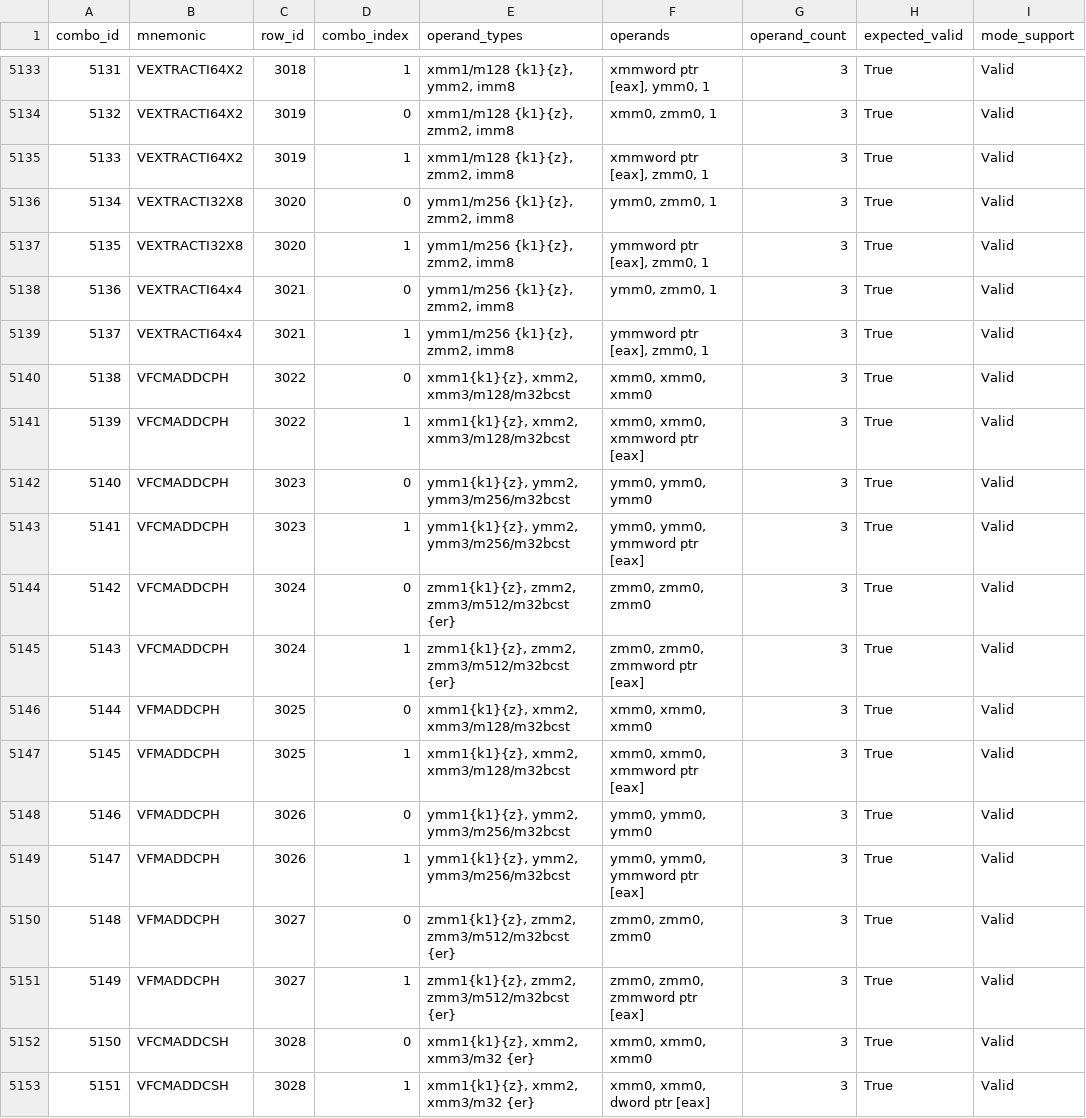
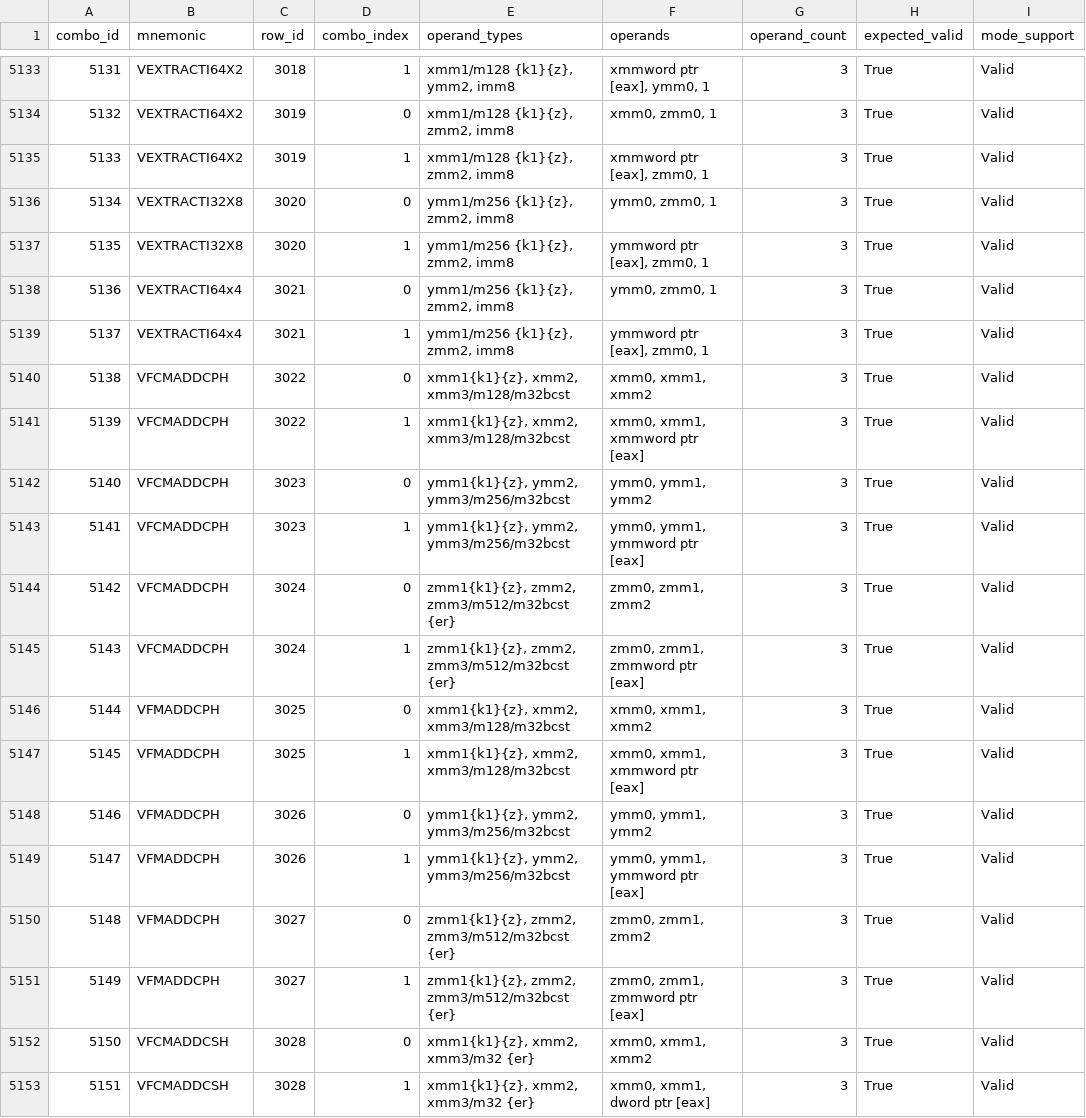
Before and after one commit to simhyeongseop/2026-intel-instruction-analysis, a CSV file: data/db/combos.csv, drawn as a sheet; only a part is shown, gaps mark what is left out; the diff covers the shown part only; the diff names each change by its address in the sheet, - before the commit and + after, or states it on an @@ line.

Commit message:
combiner 코드 한계 6가지 수정 + 하위 전파(4~7단계 재실행)
far-ptr collapse, moffs 괄호 누락, register reuse, VSIB index 누락,
MPX addr32 누락, AVX512 gather/scatter 기본 마스크 - 전부 우리 자신의
테스트 생성기(combiner)가 대표값을 잘못 골라 SDM상 정상인 명령어를
실패로 만들던 것들. combos.csv 165건 값 변경 후 generator~triage
재실행, triage 대상 1630->1585건으로 감소.

verifier가 combiner 에이전트의 VSCATTERDPD ymm/zmm 잔여 실패 진단을
SDM PDF(p.2202/p.1824) 직접 대조로 반박 - combiner 버그가 아니라
GATHER/SCATTER 사이 SDM 원문 자체의 비대칭 표기로 인한 진짜
SDM-vs-as 불일치 후보. triage가 새 카테고리(unsure)로 재분류.

```diff
--- a/data/db/combos.csv
+++ b/data/db/combos.csv
-F5140 (operands): xmm0, xmm0, xmm0
+F5140 (operands): xmm0, xmm1, xmm2
-F5141 (operands): xmm0, xmm0, xmmword ptr [eax]
+F5141 (operands): xmm0, xmm1, xmmword ptr [eax]
-F5142 (operands): ymm0, ymm0, ymm0
+F5142 (operands): ymm0, ymm1, ymm2
-F5143 (operands): ymm0, ymm0, ymmword ptr [eax]
+F5143 (operands): ymm0, ymm1, ymmword ptr [eax]
-F5144 (operands): zmm0, zmm0, zmm0
+F5144 (operands): zmm0, zmm1, zmm2
-F5145 (operands): zmm0, zmm0, zmmword ptr [eax]
+F5145 (operands): zmm0, zmm1, zmmword ptr [eax]
-F5146 (operands): xmm0, xmm0, xmm0
+F5146 (operands): xmm0, xmm1, xmm2
-F5147 (operands): xmm0, xmm0, xmmword ptr [eax]
+F5147 (operands): xmm0, xmm1, xmmword ptr [eax]
-F5148 (operands): ymm0, ymm0, ymm0
+F5148 (operands): ymm0, ymm1, ymm2
-F5149 (operands): ymm0, ymm0, ymmword ptr [eax]
+F5149 (operands): ymm0, ymm1, ymmword ptr [eax]
-F5150 (operands): zmm0, zmm0, zmm0
+F5150 (operands): zmm0, zmm1, zmm2
-F5151 (operands): zmm0, zmm0, zmmword ptr [eax]
+F5151 (operands): zmm0, zmm1, zmmword ptr [eax]
-F5152 (operands): xmm0, xmm0, xmm0
+F5152 (operands): xmm0, xmm1, xmm2
-F5153 (operands): xmm0, xmm0, dword ptr [eax]
+F5153 (operands): xmm0, xmm1, dword ptr [eax]
```
Also changed, not shown: 151 edited cells elsewhere in this file, 3 other files.
